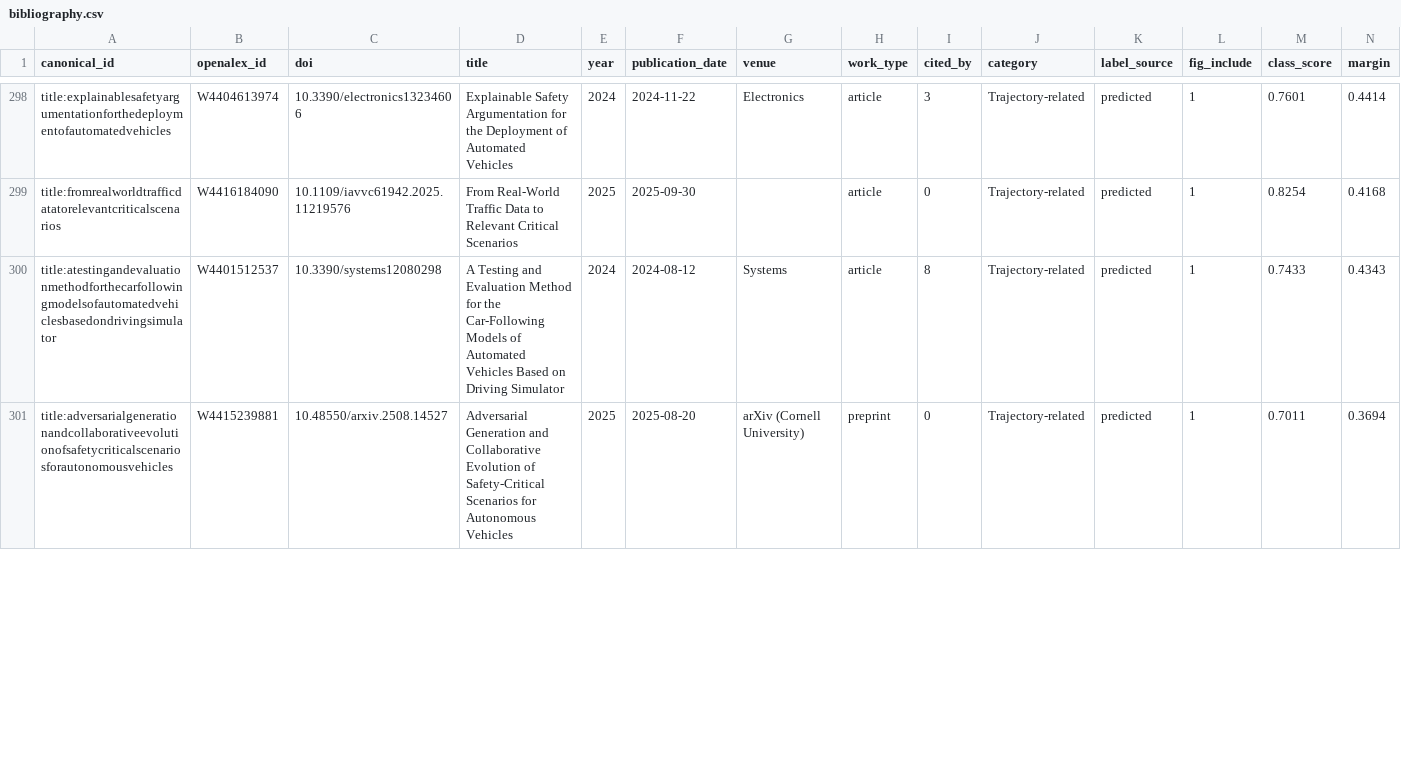
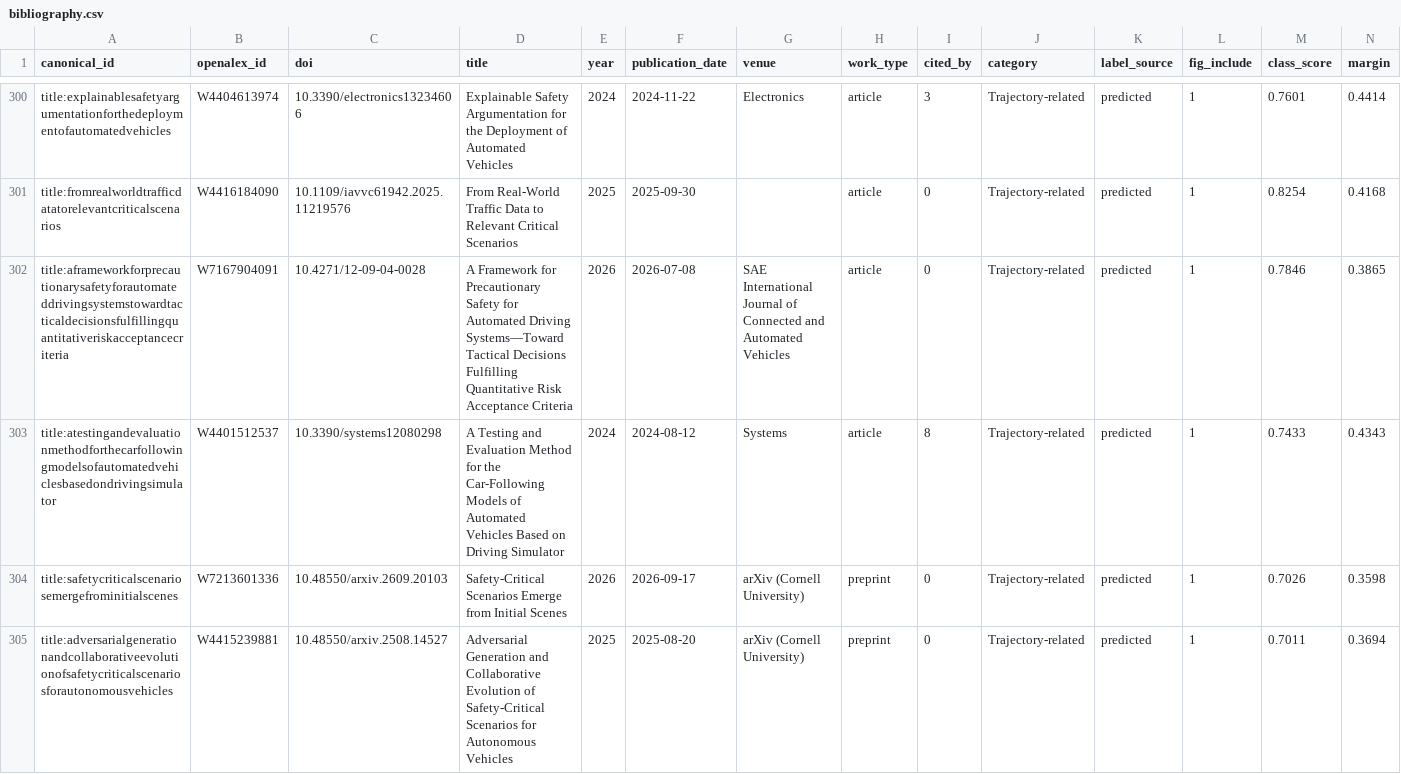
Before and after one commit to SaeedRahmani/av-edge-case-survey, a CSV file: data/bibliography.csv, drawn as a sheet; only a part is shown, gaps mark what is left out; rows hold the shown columns only; the diff covers the shown part only; the diff names each change by its address in the sheet, - before the commit and + after, or states it on an @@ line.

```diff
--- a/data/bibliography.csv
+++ b/data/bibliography.csv
+row 302: title:aframeworkforprecautionarysafetyforautomateddrivingsystemstowardtacticaldecisionsfulfillingquantitativeriskacceptancecriteria | W7167904091 | 10.4271/12-09-04-0028 | A Framework for Precautionary Safety for Automated Driving Systems—Toward Tactical Decisions Fulfilling Quantitative Risk Acceptance Criteria | 2026 | 2026-07-08 | SAE International Journal of Connected and Automated Vehicles | article | 0 | Trajectory-related | predicted | 1 | 0.7846 | 0.3865
+row 304: title:safetycriticalscenariosemergefrominitialscenes | W7213601336 | 10.48550/arxiv.2609.20103 | Safety-Critical Scenarios Emerge from Initial Scenes | 2026 | 2026-09-17 | arXiv (Cornell University) | preprint | 0 | Trajectory-related | predicted | 1 | 0.7026 | 0.3598
```
Also changed, not shown: 4 added rows, 1 removed row and 38 edited cells elsewhere in this file, data/candidates_scored.csv, data/discovered.csv, 8 other files.
